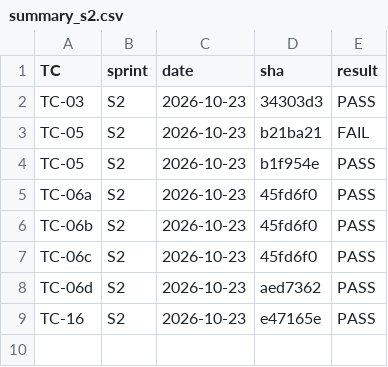
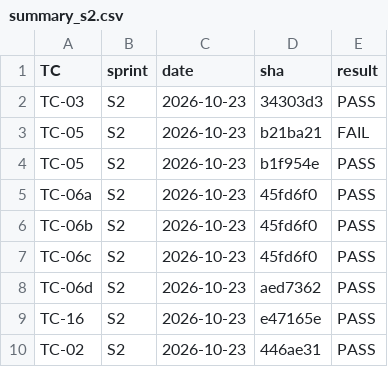
Before and after one commit to dev-preshit/smart-ppe-kit, a CSV file: test_logs/summary_s2.csv, drawn as a sheet.

```diff
--- a/test_logs/summary_s2.csv
+++ b/test_logs/summary_s2.csv
@@ -9 +9,2 @@ TC-06d,S2,2026-10-23,aed7362,PASS
 TC-16,S2,2026-10-23,e47165e,PASS
+TC-02,S2,2026-10-23,446ae31,PASS
```
Also changed, not shown: 2 other files.
